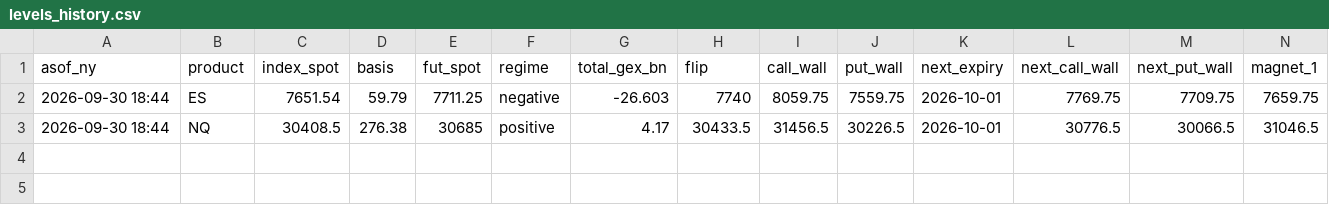
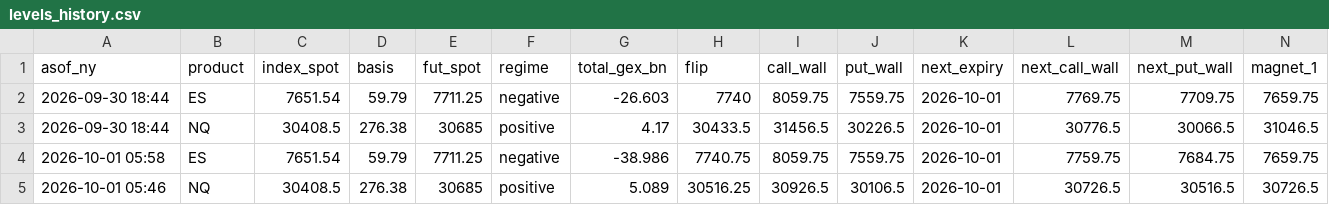
Before and after one commit to AyourElwazani97/gamma, a CSV file: history/levels_history.csv, drawn as a sheet; only a part is shown; rows hold the shown columns only; the diff names each change by its address in the sheet, - before the commit and + after, or states it on an @@ line.

```diff
--- a/history/levels_history.csv
+++ b/history/levels_history.csv
+row 4: 2026-10-01 05:58 | ES | 7651.54 | 59.79 | 7711.25 | negative | -38.986 | 7740.75 | 8059.75 | 7559.75 | 2026-10-01 | 7759.75 | 7684.75 | 7659.75
+row 5: 2026-10-01 05:46 | NQ | 30408.5 | 276.38 | 30685 | positive | 5.089 | 30516.25 | 30926.5 | 30106.5 | 2026-10-01 | 30726.5 | 30516.5 | 30726.5
```
